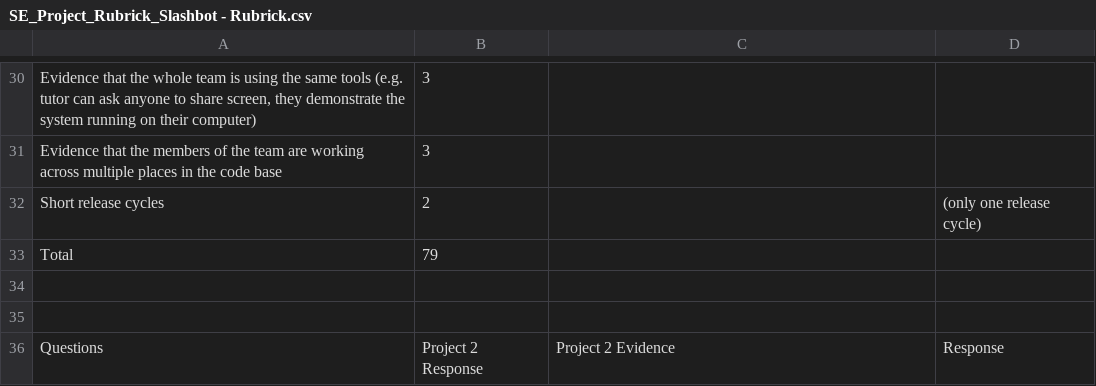
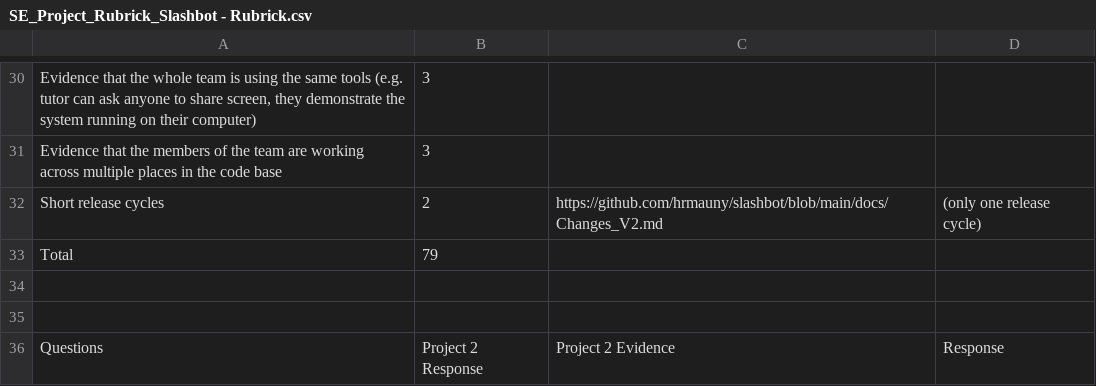
Before and after one commit to hrmauny/slashbot, a CSV file: proj2/SE_Project_Rubrick_Slashbot - Rubrick.csv, drawn as a sheet; only a part is shown, gaps mark what is left out; the diff names each change by its address in the sheet, - before the commit and + after, or states it on an @@ line.

Commit message:
Update SE_Project_Rubrick_Slashbot - Rubrick.csv

```diff
--- a/proj2/SE_Project_Rubrick_Slashbot - Rubrick.csv
+++ b/proj2/SE_Project_Rubrick_Slashbot - Rubrick.csv
-C32: (empty)
+C32: https://github.com/hrmauny/slashbot/blob/main/docs/Changes_V2.md
```
